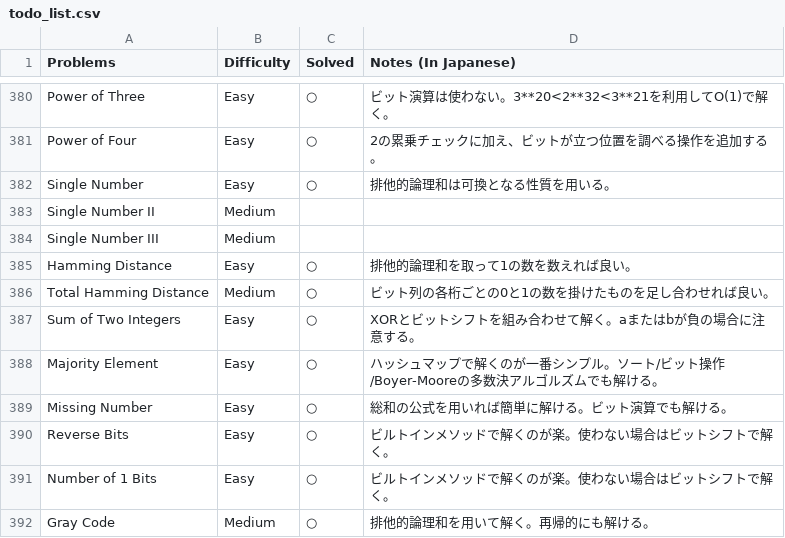
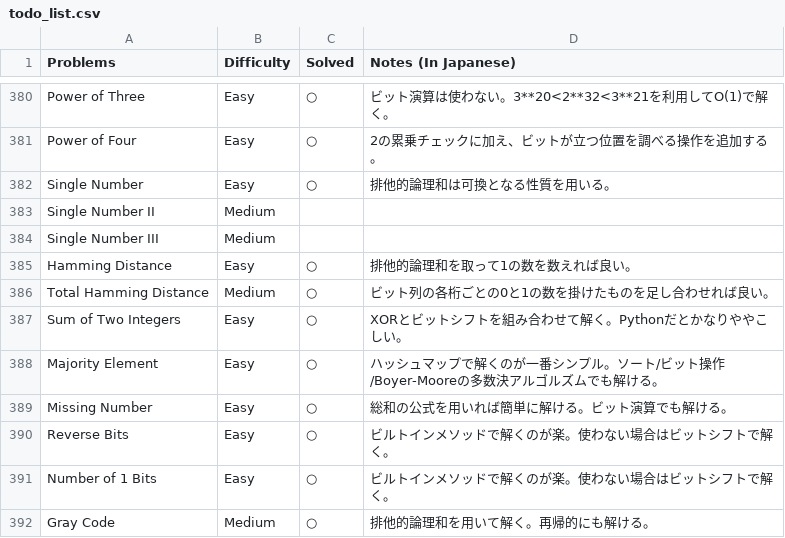
Before and after one commit to sokazaki/leetcode_solutions, a CSV file: todo_list.csv, drawn as a sheet; only a part is shown, gaps mark what is left out.

Commit message:
Update todo_list.csv

```diff
--- a/todo_list.csv
+++ b/todo_list.csv
@@ -386,3 +386,3 @@ Hamming Distance,Easy,○,排他的論理和を取って1の数を数えれば
 Total Hamming Distance,Medium,○,ビット列の各桁ごとの0と1の数を掛けたものを足し合わせれば良い。
-Sum of Two Integers,Easy,○,XORとビットシフトを組み合わせて解く。aまたはbが負の場合に注意する。
+Sum of Two Integers,Easy,○,XORとビットシフトを組み合わせて解く。Pythonだとかなりややこしい。
 Majority Element,Easy,○,ハッシュマップで解くのが一番シンプル。ソート/ビット操作/Boyer-Mooreの多数決アルゴルズムでも解ける。
```
